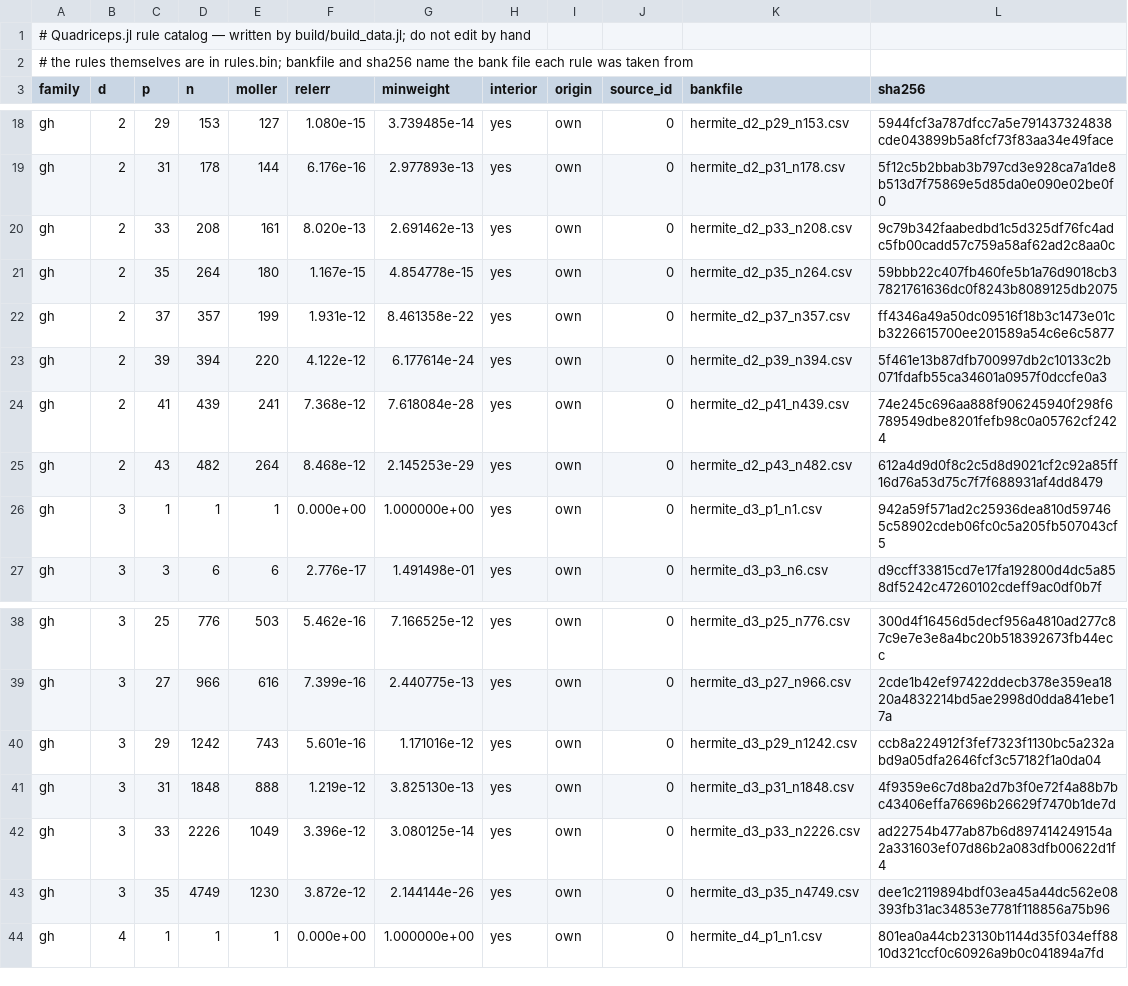
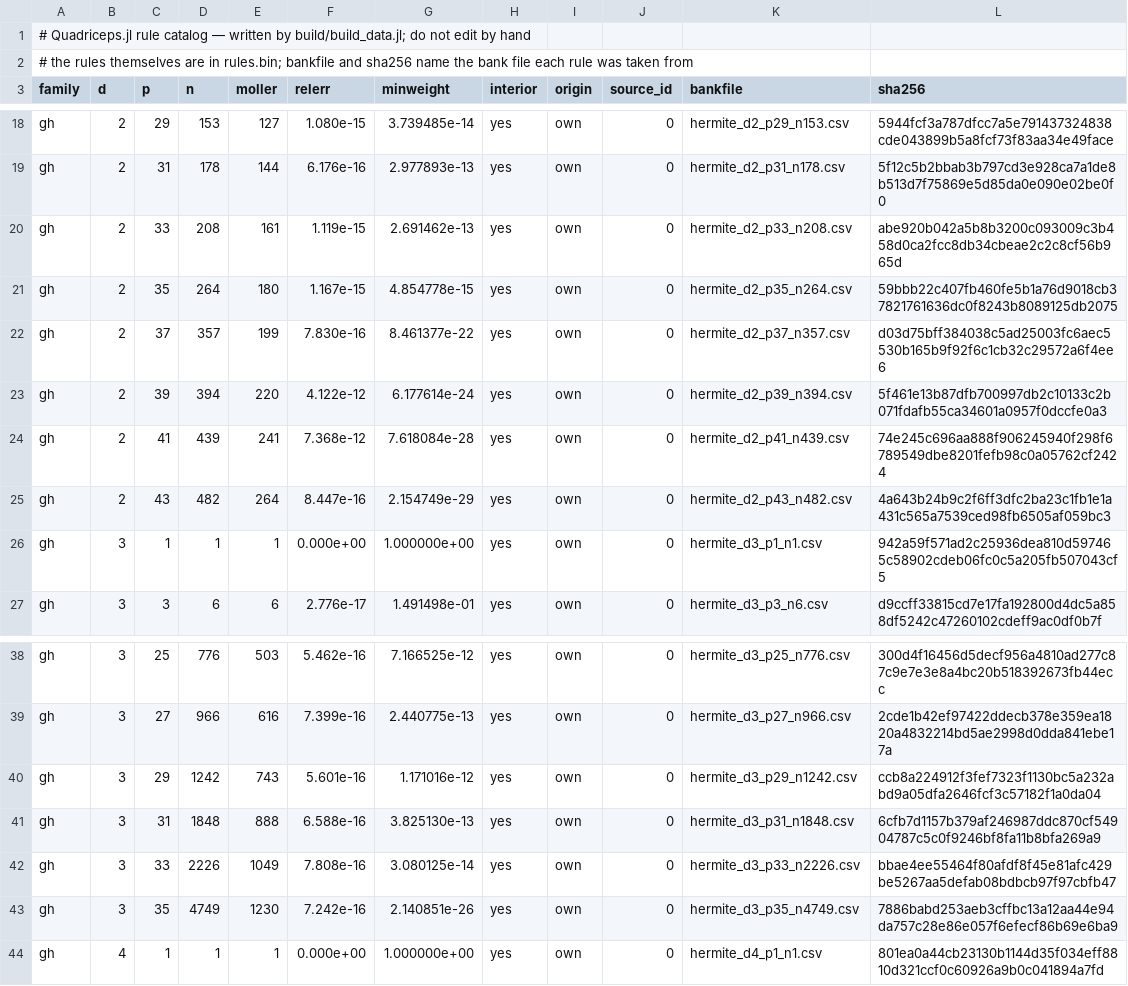
Before and after one commit to NittanyLion/Quadriceps.jl, a TSV file: data/index.tsv, drawn as a sheet; only a part is shown, gaps mark what is left out.

Commit message:
Data update from the rule bank
GH d=2 p=33: n=208, rule replaced
GH d=2 p=37: n=357, rule replaced
GH d=2 p=43: n=482, rule replaced
GH d=3 p=31: n=1848, rule replaced
GH d=3 p=33: n=2226, rule replaced
GH d=3 p=35: n=4749, rule replaced

```diff
--- a/data/index.tsv
+++ b/data/index.tsv
@@ -19,8 +19,8 @@ gh	2	29	153	127	1.080e-15	3.739485e-14	yes	own	0	hermite_d2_p29_n153.csv	5944fcf
 gh	2	31	178	144	6.176e-16	2.977893e-13	yes	own	0	hermite_d2_p31_n178.csv	5f12c5b2bbab3b797cd3e928ca7a1de8b513d7f75869e5d85da0e090e02be0f0
-gh	2	33	208	161	8.020e-13	2.691462e-13	yes	own	0	hermite_d2_p33_n208.csv	9c79b342faabedbd1c5d325df76fc4adc5fb00cadd57c759a58af62ad2c8aa0c
+gh	2	33	208	161	1.119e-15	2.691462e-13	yes	own	0	hermite_d2_p33_n208.csv	abe920b042a5b8b3200c093009c3b458d0ca2fcc8db34cbeae2c2c8cf56b965d
 gh	2	35	264	180	1.167e-15	4.854778e-15	yes	own	0	hermite_d2_p35_n264.csv	59bbb22c407fb460fe5b1a76d9018cb37821761636dc0f8243b8089125db2075
-gh	2	37	357	199	1.931e-12	8.461358e-22	yes	own	0	hermite_d2_p37_n357.csv	ff4346a49a50dc09516f18b3c1473e01cb3226615700ee201589a54c6e6c5877
+gh	2	37	357	199	7.830e-16	8.461377e-22	yes	own	0	hermite_d2_p37_n357.csv	d03d75bff384038c5ad25003fc6aec5530b165b9f92f6c1cb32c29572a6f4ee6
 gh	2	39	394	220	4.122e-12	6.177614e-24	yes	own	0	hermite_d2_p39_n394.csv	5f461e13b87dfb700997db2c10133c2b071fdafb55ca34601a0957f0dccfe0a3
 gh	2	41	439	241	7.368e-12	7.618084e-28	yes	own	0	hermite_d2_p41_n439.csv	74e245c696aa888f906245940f298f6789549dbe8201fefb98c0a05762cf2424
-gh	2	43	482	264	8.468e-12	2.145253e-29	yes	own	0	hermite_d2_p43_n482.csv	612a4d9d0f8c2c5d8d9021cf2c92a85ff16d76a53d75c7f7f688931af4dd8479
+gh	2	43	482	264	8.447e-16	2.154749e-29	yes	own	0	hermite_d2_p43_n482.csv	4a643b24b9c2f6ff3dfc2ba23c1fb1e1a431c565a7539ced98fb6505af059bc3
 gh	3	1	1	1	0.000e+00	1.000000e+00	yes	own	0	hermite_d3_p1_n1.csv	942a59f571ad2c25936dea810d597465c58902cdeb06fc0c5a205fb507043cf5
@@ -40,5 +40,5 @@ gh	3	27	966	616	7.399e-16	2.440775e-13	yes	own	0	hermite_d3_p27_n966.csv	2cde1b4
 gh	3	29	1242	743	5.601e-16	1.171016e-12	yes	own	0	hermite_d3_p29_n1242.csv	ccb8a224912f3fef7323f1130bc5a232abd9a05dfa2646fcf3c57182f1a0da04
-gh	3	31	1848	888	1.219e-12	3.825130e-13	yes	own	0	hermite_d3_p31_n1848.csv	4f9359e6c7d8ba2d7b3f0e72f4a88b7bc43406effa76696b26629f7470b1de7d
-gh	3	33	2226	1049	3.396e-12	3.080125e-14	yes	own	0	hermite_d3_p33_n2226.csv	ad22754b477ab87b6d897414249154a2a331603ef07d86b2a083dfb00622d1f4
-gh	3	35	4749	1230	3.872e-12	2.144144e-26	yes	own	0	hermite_d3_p35_n4749.csv	dee1c2119894bdf03ea45a44dc562e08393fb31ac34853e7781f118856a75b96
+gh	3	31	1848	888	6.588e-16	3.825130e-13	yes	own	0	hermite_d3_p31_n1848.csv	6cfb7d1157b379af246987ddc870cf54904787c5c0f9246bf8fa11b8bfa269a9
+gh	3	33	2226	1049	7.808e-16	3.080125e-14	yes	own	0	hermite_d3_p33_n2226.csv	bbae4ee55464f80afdf8f45e81afc429be5267aa5defab08bdbcb97f97cbfb47
+gh	3	35	4749	1230	7.242e-16	2.140851e-26	yes	own	0	hermite_d3_p35_n4749.csv	7886babd253aeb3cffbc13a12aa44e94da757c28e86e057f6efecf86b69e6ba9
 gh	4	1	1	1	0.000e+00	1.000000e+00	yes	own	0	hermite_d4_p1_n1.csv	801ea0a44cb23130b1144d35f034eff8810d321ccf0c60926a9b0c041894a7fd
```
Also changed, not shown: 2 other files.
